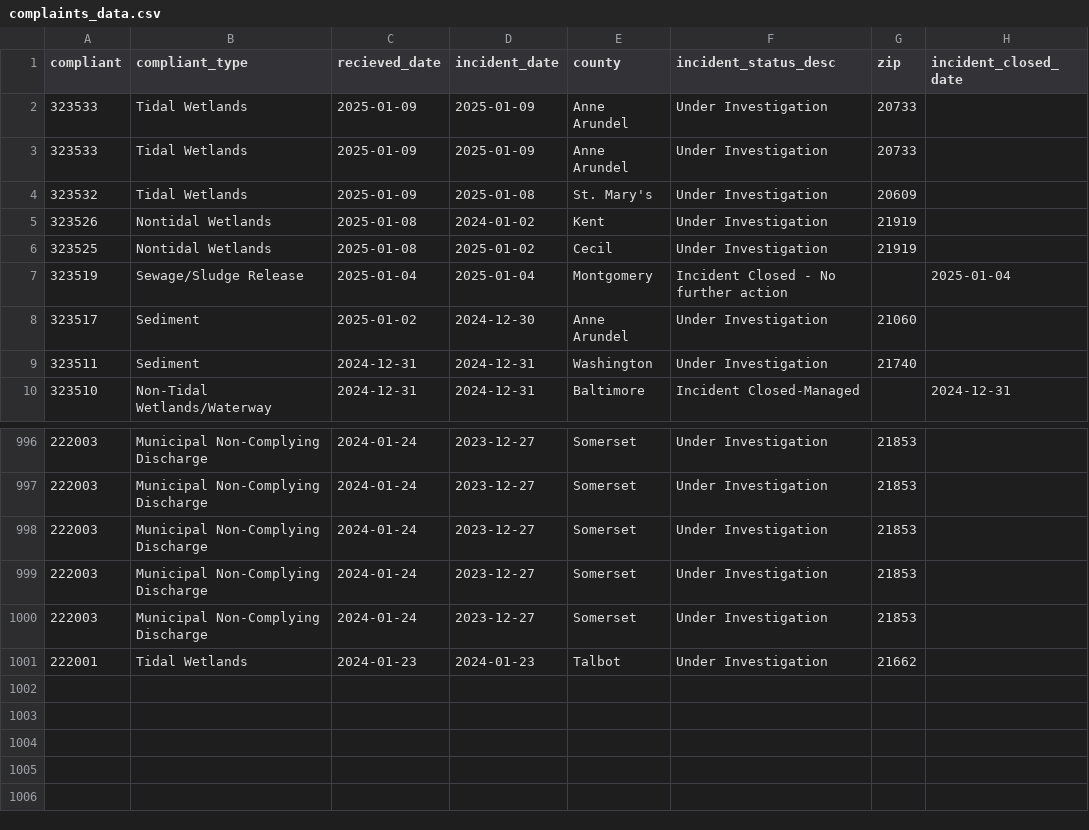
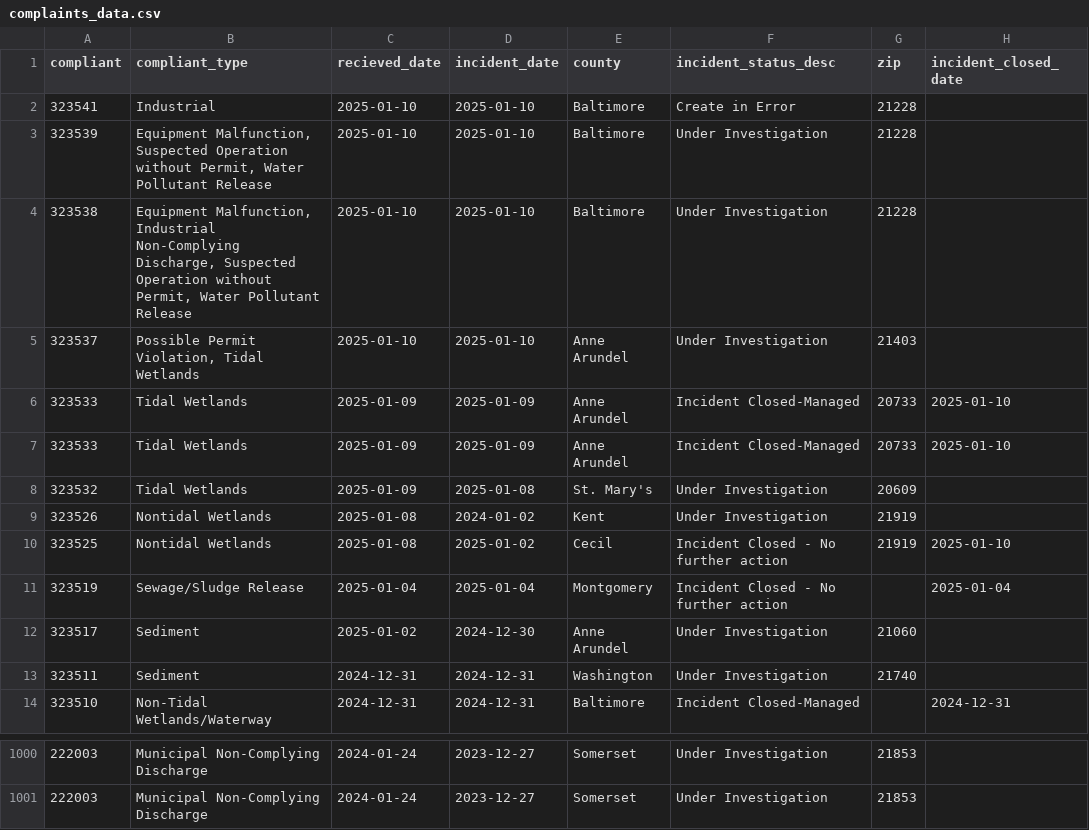
Before and after one commit to amandavhernan/enviro_complaints, a CSV file: complaints_data.csv, drawn as a sheet; only a part is shown, gaps mark what is left out.

Commit message:
new complaints found

```diff
--- a/complaints_data.csv
+++ b/complaints_data.csv
@@ -1,7 +1,11 @@
 compliant,compliant_type,recieved_date,incident_date,county,incident_status_desc,zip,incident_closed_date
-323533,Tidal Wetlands,2025-01-09,2025-01-09,Anne Arundel,Under Investigation,20733,
-323533,Tidal Wetlands,2025-01-09,2025-01-09,Anne Arundel,Under Investigation,20733,
+323541,Industrial,2025-01-10,2025-01-10,Baltimore,Create in Error,21228,
+323539,"Equipment Malfunction, Suspected Operation without Permit, Water Pollutant Release",2025-01-10,2025-01-10,Baltimore,Under Investigation,21228,
+323538,"Equipment Malfunction, Industrial Non-Complying Discharge, Suspected Operation without Permit, Water Pollutant Release",2025-01-10,2025-01-10,Baltimore,Under Investigation,21228,
+323537,"Possible Permit Violation, Tidal Wetlands",2025-01-10,2025-01-10,Anne Arundel,Under Investigation,21403,
+323533,Tidal Wetlands,2025-01-09,2025-01-09,Anne Arundel,Incident Closed-Managed,20733,2025-01-10
+323533,Tidal Wetlands,2025-01-09,2025-01-09,Anne Arundel,Incident Closed-Managed,20733,2025-01-10
 323532,Tidal Wetlands,2025-01-09,2025-01-08,St. Mary's,Under Investigation,20609,
 323526,Nontidal Wetlands,2025-01-08,2024-01-02,Kent,Under Investigation,21919,
-323525,Nontidal Wetlands,2025-01-08,2025-01-02,Cecil,Under Investigation,21919,
+323525,Nontidal Wetlands,2025-01-08,2025-01-02,Cecil,Incident Closed - No further action,21919,2025-01-10
 323519,Sewage/Sludge Release,2025-01-04,2025-01-04,Montgomery,Incident Closed - No further action,,2025-01-04
@@ -997,5 +1001 @@ compliant,compliant_type,recieved_date,incident_date,county,incident_status_desc
 222003,Municipal Non-Complying Discharge,2024-01-24,2023-12-27,Somerset,Under Investigation,21853,
-222003,Municipal Non-Complying Discharge,2024-01-24,2023-12-27,Somerset,Under Investigation,21853,
-222003,Municipal Non-Complying Discharge,2024-01-24,2023-12-27,Somerset,Under Investigation,21853,
-222003,Municipal Non-Complying Discharge,2024-01-24,2023-12-27,Somerset,Under Investigation,21853,
-222001,Tidal Wetlands,2024-01-23,2024-01-23,Talbot,Under Investigation,21662,
```
Also changed, not shown: 1 other file.
